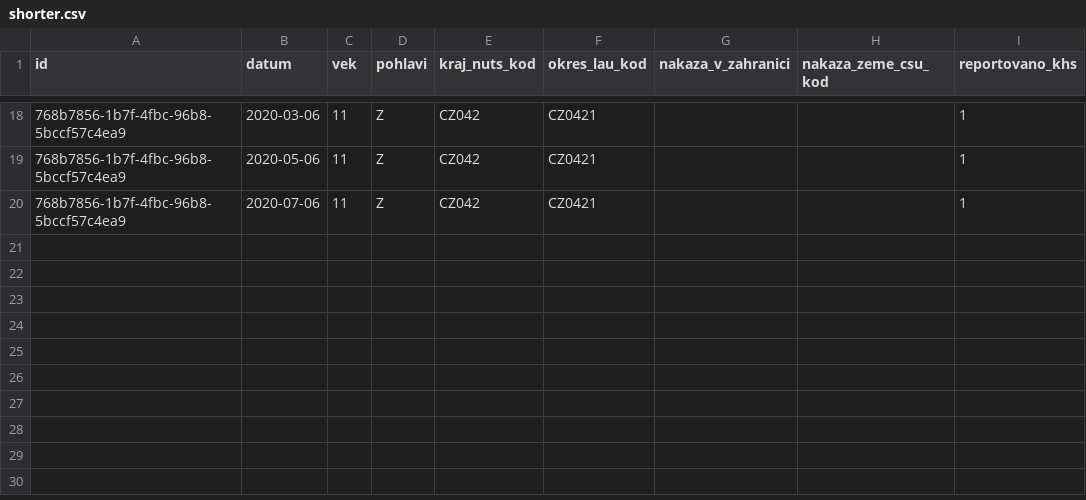
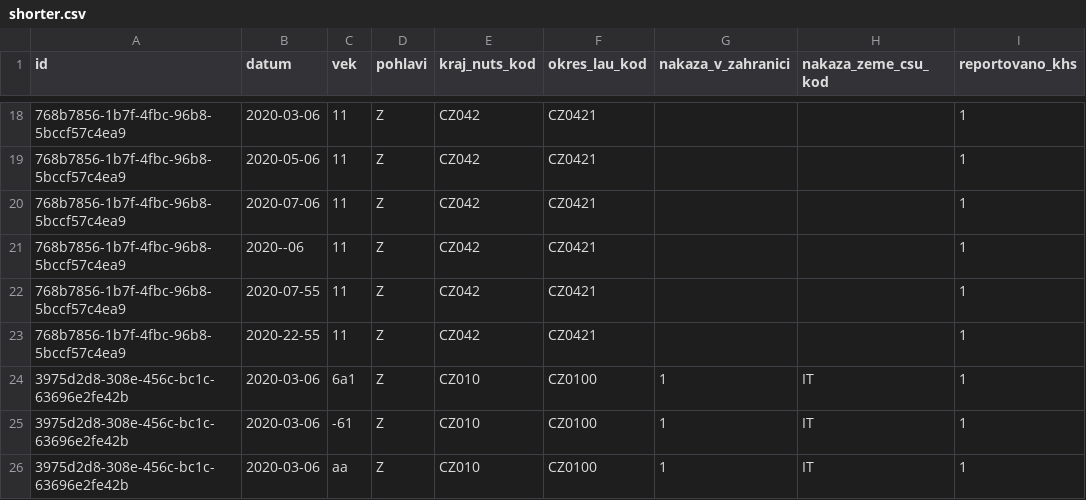
Before and after one commit to FIT-prasata/IOS-1, a CSV file: shorter.csv, drawn as a sheet; only a part is shown, gaps mark what is left out; the diff names each change by its address in the sheet, - before the commit and + after, or states it on an @@ line.

```diff
--- a/shorter.csv
+++ b/shorter.csv
+row 21: 768b7856-1b7f-4fbc-96b8-5bccf57c4ea9 | 2020--06 | 11 | Z | CZ042 | CZ0421 |  |  | 1
+row 22: 768b7856-1b7f-4fbc-96b8-5bccf57c4ea9 | 2020-07-55 | 11 | Z | CZ042 | CZ0421 |  |  | 1
+row 23: 768b7856-1b7f-4fbc-96b8-5bccf57c4ea9 | 2020-22-55 | 11 | Z | CZ042 | CZ0421 |  |  | 1
+row 24: 3975d2d8-308e-456c-bc1c-63696e2fe42b | 2020-03-06 | 6a1 | Z | CZ010 | CZ0100 | 1 | IT | 1
+row 25: 3975d2d8-308e-456c-bc1c-63696e2fe42b | 2020-03-06 | -61 | Z | CZ010 | CZ0100 | 1 | IT | 1
+row 26: 3975d2d8-308e-456c-bc1c-63696e2fe42b | 2020-03-06 | aa | Z | CZ010 | CZ0100 | 1 | IT | 1
```
Also changed, not shown: 2 other files.
